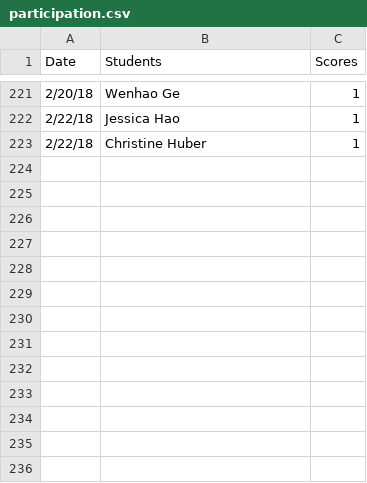
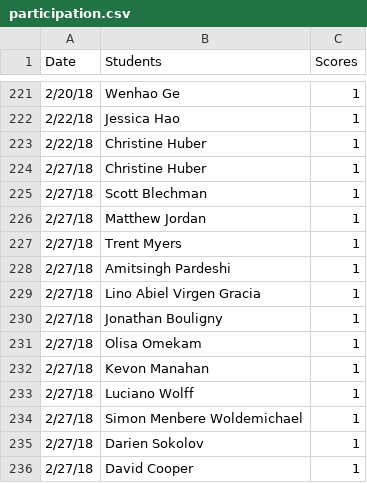
Before and after one commit to iDataVisualizationLab/5331Virtual-Reality, a CSV file: grade/data/participation.csv, drawn as a sheet; only a part is shown, gaps mark what is left out; the diff names each change by its address in the sheet, - before the commit and + after, or states it on an @@ line.

Commit message:
update score

```diff
--- a/grade/data/participation.csv
+++ b/grade/data/participation.csv
+row 224: 2/27/18 | Christine Huber | 1
+row 225: 2/27/18 | Scott Blechman | 1
+row 226: 2/27/18 | Matthew Jordan | 1
+row 227: 2/27/18 | Trent Myers | 1
+row 228: 2/27/18 | Amitsingh Pardeshi | 1
+row 229: 2/27/18 | Lino Abiel Virgen Gracia | 1
+row 230: 2/27/18 | Jonathan Bouligny | 1
+row 231: 2/27/18 | Olisa Omekam | 1
+row 232: 2/27/18 | Kevon Manahan | 1
+row 233: 2/27/18 | Luciano Wolff | 1
+row 234: 2/27/18 | Simon Menbere Woldemichael | 1
+row 235: 2/27/18 | Darien Sokolov | 1
+row 236: 2/27/18 | David Cooper | 1
```
Also changed, not shown: grade/data/Students.csv.
